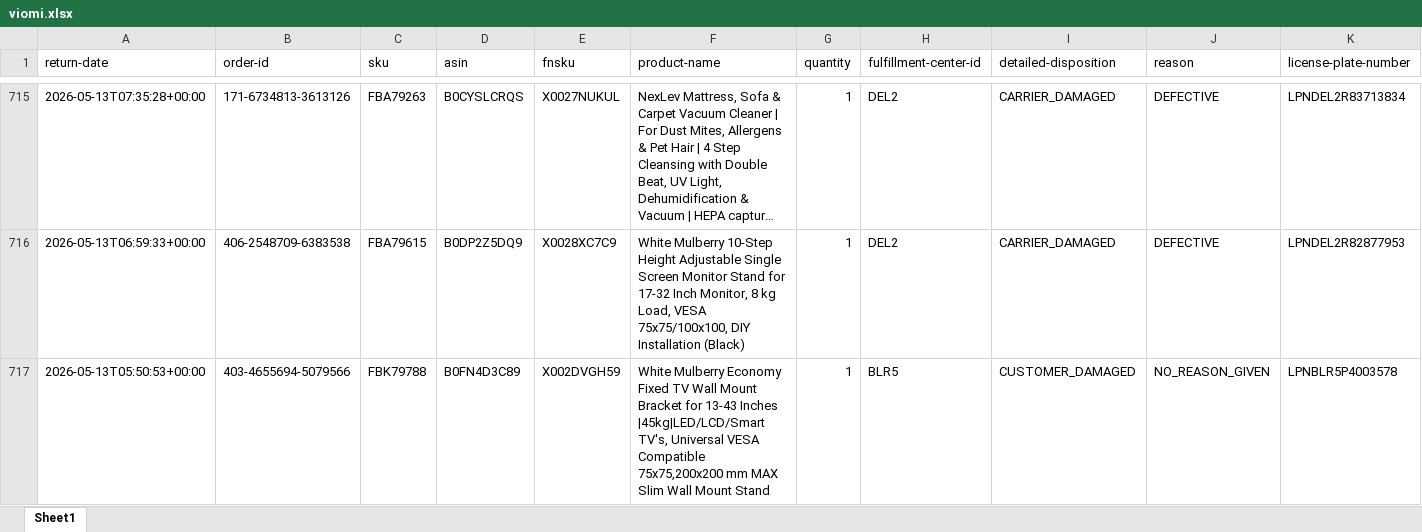
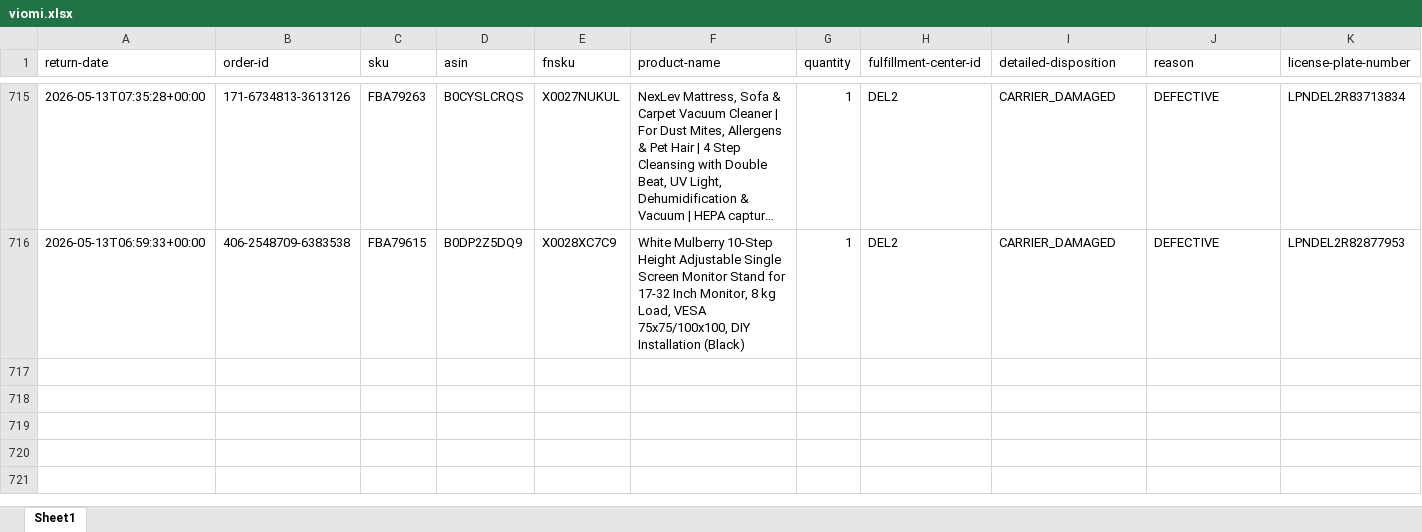
Before and after one commit to nitesh-lang/weekly-dashboard-fastapi, an Excel workbook: data/raw/returns/viomi.xlsx, sheet Sheet1, drawn as a sheet; only a part is shown, gaps mark what is left out; long unchanged cells end in …; values as stored, in another font and other column widths than the file's, no borders; rows hold the shown columns only; the diff names each change by its address in the sheet, - before the commit and + after, or states it on an @@ line.

```diff
--- a/data/raw/returns/viomi.xlsx (sheet Sheet1)
+++ b/data/raw/returns/viomi.xlsx (sheet Sheet1)
-row 717: 2026-05-13T05:50:53+00:00 | 403-4655694-5079566 | FBK79788 | B0FN4D3C89 | X002DVGH59 | White Mulberry Economy Fixed TV Wall Mount Bracket for 13-43 Inches |45kg|LED/LCD/Smart TV's, Universal VESA Compatible 75x75,200x200 mm MAX Slim Wall Mount Stand | 1 | BLR5 | CUSTOMER_DAMAGED | NO_REASON_GIVEN | LPNBLR5P4003578
```
Also changed, not shown: data/raw/inventory/Week 32/Audio_Array/Seller FBA Inventory (SP-API).xlsx, data/raw/inventory/Week 32/Fossil/Seller FBA Inventory (SP-API).xlsx, 25 other files.
